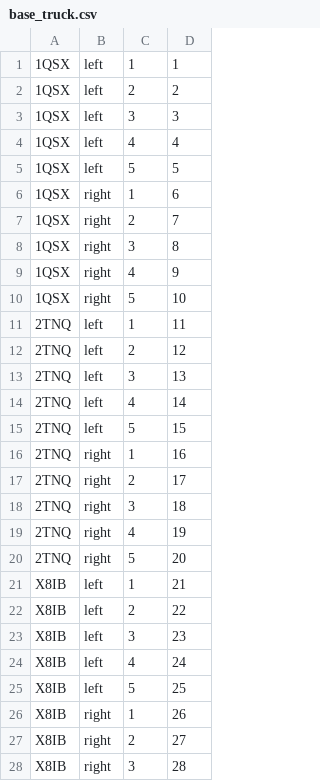
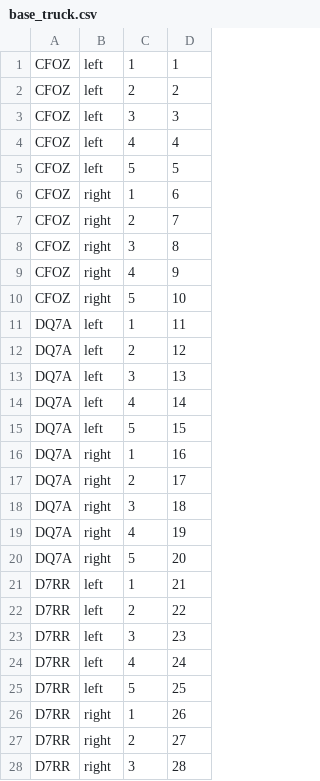
Before and after one commit to IHni3/se-komplex, a CSV file: src/main/java/csv_files/base_truck.csv, drawn as a sheet; only a part is shown; the diff covers the shown part only.

```diff
--- a/src/main/java/csv_files/base_truck.csv
+++ b/src/main/java/csv_files/base_truck.csv
@@ -1,28 +1,28 @@
-1QSX,left,1,1
-1QSX,left,2,2
-1QSX,left,3,3
-1QSX,left,4,4
-1QSX,left,5,5
-1QSX,right,1,6
-1QSX,right,2,7
-1QSX,right,3,8
-1QSX,right,4,9
-1QSX,right,5,10
-2TNQ,left,1,11
-2TNQ,left,2,12
-2TNQ,left,3,13
-2TNQ,left,4,14
-2TNQ,left,5,15
-2TNQ,right,1,16
-2TNQ,right,2,17
-2TNQ,right,3,18
-2TNQ,right,4,19
-2TNQ,right,5,20
-X8IB,left,1,21
-X8IB,left,2,22
-X8IB,left,3,23
-X8IB,left,4,24
-X8IB,left,5,25
-X8IB,right,1,26
-X8IB,right,2,27
-X8IB,right,3,28
+CFOZ,left,1,1
+CFOZ,left,2,2
+CFOZ,left,3,3
+CFOZ,left,4,4
+CFOZ,left,5,5
+CFOZ,right,1,6
+CFOZ,right,2,7
+CFOZ,right,3,8
+CFOZ,right,4,9
+CFOZ,right,5,10
+DQ7A,left,1,11
+DQ7A,left,2,12
+DQ7A,left,3,13
+DQ7A,left,4,14
+DQ7A,left,5,15
+DQ7A,right,1,16
+DQ7A,right,2,17
+DQ7A,right,3,18
+DQ7A,right,4,19
+DQ7A,right,5,20
+D7RR,left,1,21
+D7RR,left,2,22
+D7RR,left,3,23
+D7RR,left,4,24
+D7RR,left,5,25
+D7RR,right,1,26
+D7RR,right,2,27
+D7RR,right,3,28
```
Also changed, not shown: 22 edited cells elsewhere in this file, src/main/java/csv_files/base_box.csv, src/main/java/csv_files/base_pallet.csv, 22 other files.
